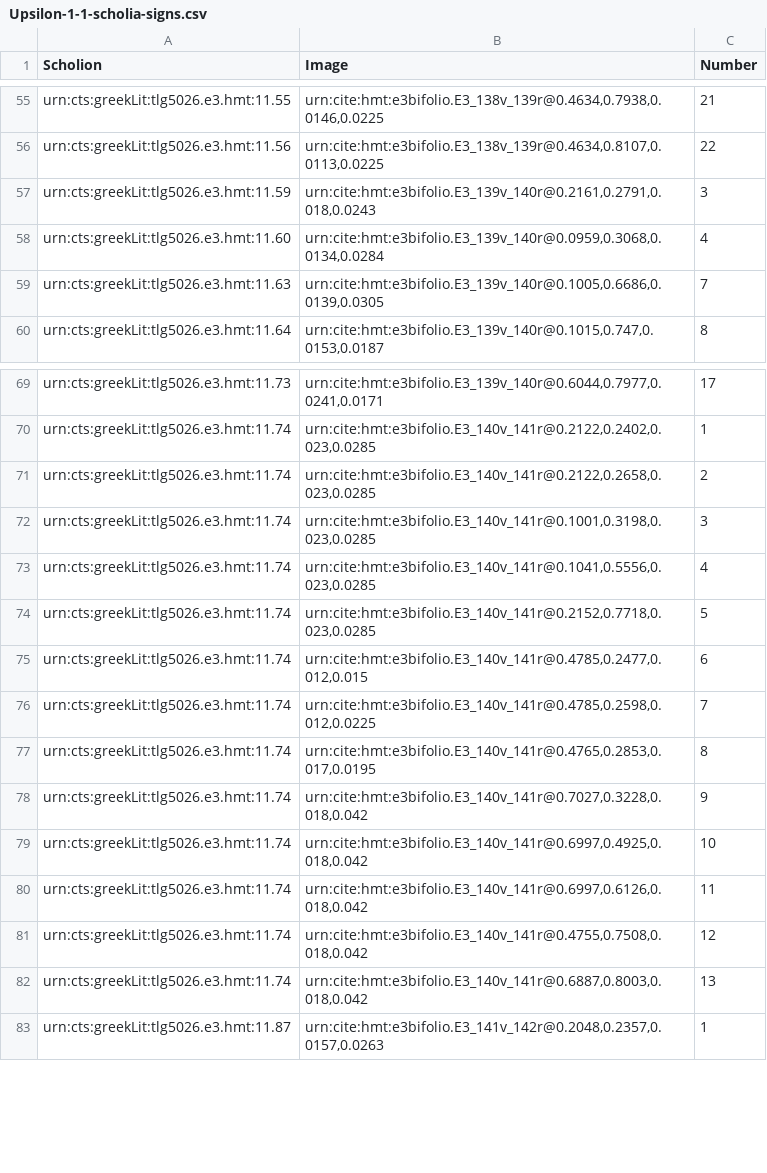
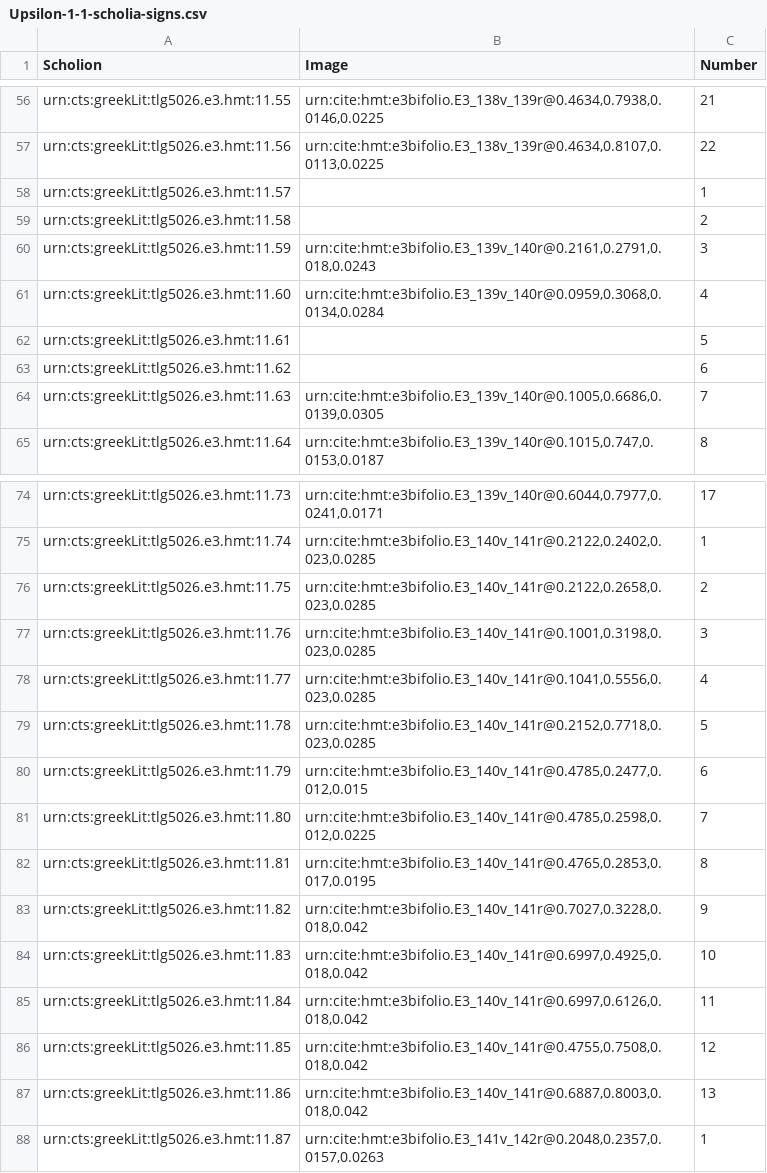
Before and after one commit to HCMID/closed-hmt-iliad11, a CSV file: Collections/data/Upsilon-1-1-scholia-signs.csv, drawn as a sheet; only a part is shown, gaps mark what is left out; the diff covers the shown part only.

```diff
--- a/Collections/data/Upsilon-1-1-scholia-signs.csv
+++ b/Collections/data/Upsilon-1-1-scholia-signs.csv
@@ -56,4 +57,8 @@ urn:cts:greekLit:tlg5026.e3.hmt:11.55,"urn:cite:hmt:e3bifolio.E3_138v_139r@0.463
 urn:cts:greekLit:tlg5026.e3.hmt:11.56,"urn:cite:hmt:e3bifolio.E3_138v_139r@0.4634,0.8107,0.0113,0.0225",22
+urn:cts:greekLit:tlg5026.e3.hmt:11.57,,1
+urn:cts:greekLit:tlg5026.e3.hmt:11.58,,2
 urn:cts:greekLit:tlg5026.e3.hmt:11.59,"urn:cite:hmt:e3bifolio.E3_139v_140r@0.2161,0.2791,0.018,0.0243",3
 urn:cts:greekLit:tlg5026.e3.hmt:11.60,"urn:cite:hmt:e3bifolio.E3_139v_140r@0.0959,0.3068,0.0134,0.0284",4
+urn:cts:greekLit:tlg5026.e3.hmt:11.61,,5
+urn:cts:greekLit:tlg5026.e3.hmt:11.62,,6
 urn:cts:greekLit:tlg5026.e3.hmt:11.63,"urn:cite:hmt:e3bifolio.E3_139v_140r@0.1005,0.6686,0.0139,0.0305",7
@@ -70,14 +75,14 @@ urn:cts:greekLit:tlg5026.e3.hmt:11.73,"urn:cite:hmt:e3bifolio.E3_139v_140r@0.604
 urn:cts:greekLit:tlg5026.e3.hmt:11.74,"urn:cite:hmt:e3bifolio.E3_140v_141r@0.2122,0.2402,0.023,0.0285",1
-urn:cts:greekLit:tlg5026.e3.hmt:11.74,"urn:cite:hmt:e3bifolio.E3_140v_141r@0.2122,0.2658,0.023,0.0285",2
-urn:cts:greekLit:tlg5026.e3.hmt:11.74,"urn:cite:hmt:e3bifolio.E3_140v_141r@0.1001,0.3198,0.023,0.0285",3
-urn:cts:greekLit:tlg5026.e3.hmt:11.74,"urn:cite:hmt:e3bifolio.E3_140v_141r@0.1041,0.5556,0.023,0.0285",4
-urn:cts:greekLit:tlg5026.e3.hmt:11.74,"urn:cite:hmt:e3bifolio.E3_140v_141r@0.2152,0.7718,0.023,0.0285",5
-urn:cts:greekLit:tlg5026.e3.hmt:11.74,"urn:cite:hmt:e3bifolio.E3_140v_141r@0.4785,0.2477,0.012,0.015",6
-urn:cts:greekLit:tlg5026.e3.hmt:11.74,"urn:cite:hmt:e3bifolio.E3_140v_141r@0.4785,0.2598,0.012,0.0225",7
-urn:cts:greekLit:tlg5026.e3.hmt:11.74,"urn:cite:hmt:e3bifolio.E3_140v_141r@0.4765,0.2853,0.017,0.0195",8
-urn:cts:greekLit:tlg5026.e3.hmt:11.74,"urn:cite:hmt:e3bifolio.E3_140v_141r@0.7027,0.3228,0.018,0.042",9
-urn:cts:greekLit:tlg5026.e3.hmt:11.74,"urn:cite:hmt:e3bifolio.E3_140v_141r@0.6997,0.4925,0.018,0.042",10
-urn:cts:greekLit:tlg5026.e3.hmt:11.74,"urn:cite:hmt:e3bifolio.E3_140v_141r@0.6997,0.6126,0.018,0.042",11
-urn:cts:greekLit:tlg5026.e3.hmt:11.74,"urn:cite:hmt:e3bifolio.E3_140v_141r@0.4755,0.7508,0.018,0.042",12
-urn:cts:greekLit:tlg5026.e3.hmt:11.74,"urn:cite:hmt:e3bifolio.E3_140v_141r@0.6887,0.8003,0.018,0.042",13
+urn:cts:greekLit:tlg5026.e3.hmt:11.75,"urn:cite:hmt:e3bifolio.E3_140v_141r@0.2122,0.2658,0.023,0.0285",2
+urn:cts:greekLit:tlg5026.e3.hmt:11.76,"urn:cite:hmt:e3bifolio.E3_140v_141r@0.1001,0.3198,0.023,0.0285",3
+urn:cts:greekLit:tlg5026.e3.hmt:11.77,"urn:cite:hmt:e3bifolio.E3_140v_141r@0.1041,0.5556,0.023,0.0285",4
+urn:cts:greekLit:tlg5026.e3.hmt:11.78,"urn:cite:hmt:e3bifolio.E3_140v_141r@0.2152,0.7718,0.023,0.0285",5
+urn:cts:greekLit:tlg5026.e3.hmt:11.79,"urn:cite:hmt:e3bifolio.E3_140v_141r@0.4785,0.2477,0.012,0.015",6
+urn:cts:greekLit:tlg5026.e3.hmt:11.80,"urn:cite:hmt:e3bifolio.E3_140v_141r@0.4785,0.2598,0.012,0.0225",7
+urn:cts:greekLit:tlg5026.e3.hmt:11.81,"urn:cite:hmt:e3bifolio.E3_140v_141r@0.4765,0.2853,0.017,0.0195",8
+urn:cts:greekLit:tlg5026.e3.hmt:11.82,"urn:cite:hmt:e3bifolio.E3_140v_141r@0.7027,0.3228,0.018,0.042",9
+urn:cts:greekLit:tlg5026.e3.hmt:11.83,"urn:cite:hmt:e3bifolio.E3_140v_141r@0.6997,0.4925,0.018,0.042",10
+urn:cts:greekLit:tlg5026.e3.hmt:11.84,"urn:cite:hmt:e3bifolio.E3_140v_141r@0.6997,0.6126,0.018,0.042",11
+urn:cts:greekLit:tlg5026.e3.hmt:11.85,"urn:cite:hmt:e3bifolio.E3_140v_141r@0.4755,0.7508,0.018,0.042",12
+urn:cts:greekLit:tlg5026.e3.hmt:11.86,"urn:cite:hmt:e3bifolio.E3_140v_141r@0.6887,0.8003,0.018,0.042",13
 urn:cts:greekLit:tlg5026.e3.hmt:11.87,"urn:cite:hmt:e3bifolio.E3_141v_142r@0.2048,0.2357,0.0157,0.0263",1
```
Also changed, not shown: 20 added rows elsewhere in this file.
